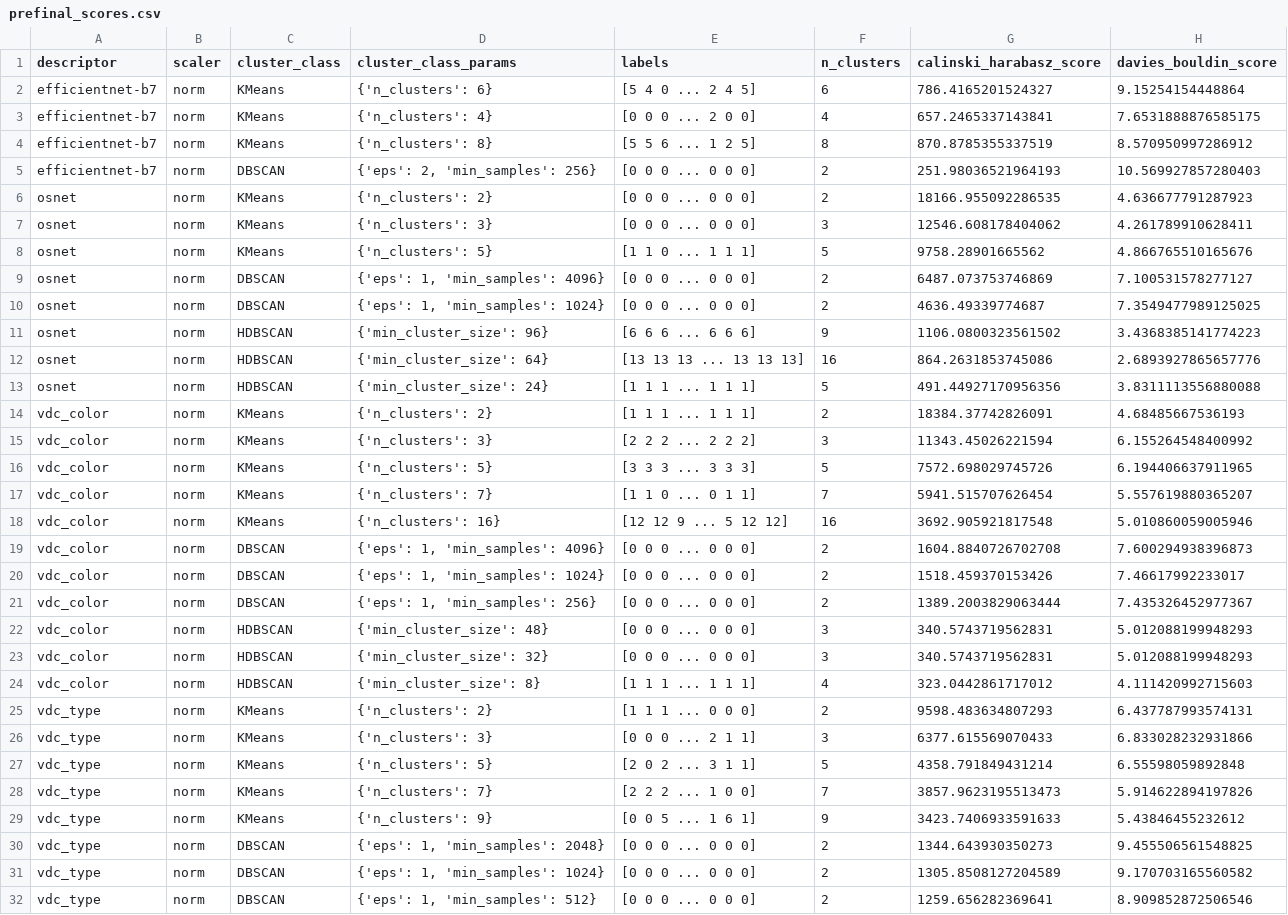
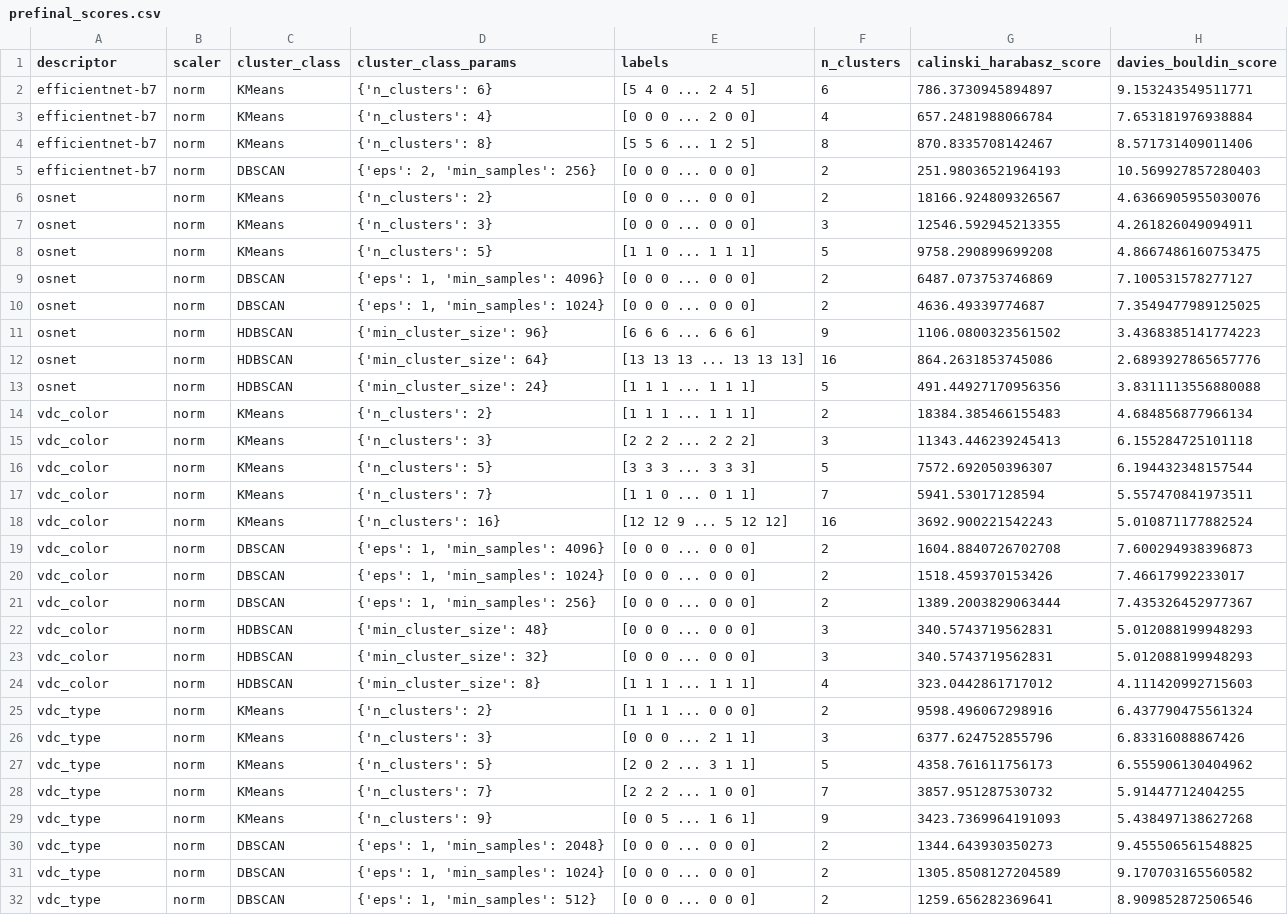
Before and after one commit to mvulf/sf_data_science, a CSV file: project_6/results/prefinal_scores.csv, drawn as a sheet; only a part is shown.

```diff
--- a/project_6/results/prefinal_scores.csv
+++ b/project_6/results/prefinal_scores.csv
@@ -1,9 +1,9 @@
 descriptor,scaler,cluster_class,cluster_class_params,labels,n_clusters,calinski_harabasz_score,davies_bouldin_score
-efficientnet-b7,norm,KMeans,{'n_clusters': 6},[5 4 0 ... 2 4 5],6,786.4165201524327,9.15254154448864
-efficientnet-b7,norm,KMeans,{'n_clusters': 4},[0 0 0 ... 2 0 0],4,657.2465337143841,7.6531888876585175
-efficientnet-b7,norm,KMeans,{'n_clusters': 8},[5 5 6 ... 1 2 5],8,870.8785355337519,8.570950997286912
+efficientnet-b7,norm,KMeans,{'n_clusters': 6},[5 4 0 ... 2 4 5],6,786.3730945894897,9.153243549511771
+efficientnet-b7,norm,KMeans,{'n_clusters': 4},[0 0 0 ... 2 0 0],4,657.2481988066784,7.653181976938884
+efficientnet-b7,norm,KMeans,{'n_clusters': 8},[5 5 6 ... 1 2 5],8,870.8335708142467,8.571731409011406
 efficientnet-b7,norm,DBSCAN,"{'eps': 2, 'min_samples': 256}",[0 0 0 ... 0 0 0],2,251.98036521964193,10.569927857280403
-osnet,norm,KMeans,{'n_clusters': 2},[0 0 0 ... 0 0 0],2,18166.955092286535,4.636677791287923
-osnet,norm,KMeans,{'n_clusters': 3},[0 0 0 ... 0 0 0],3,12546.608178404062,4.261789910628411
-osnet,norm,KMeans,{'n_clusters': 5},[1 1 0 ... 1 1 1],5,9758.28901665562,4.866765510165676
+osnet,norm,KMeans,{'n_clusters': 2},[0 0 0 ... 0 0 0],2,18166.924809326567,4.6366905955030076
+osnet,norm,KMeans,{'n_clusters': 3},[0 0 0 ... 0 0 0],3,12546.592945213355,4.261826049094911
+osnet,norm,KMeans,{'n_clusters': 5},[1 1 0 ... 1 1 1],5,9758.290899699208,4.8667486160753475
 osnet,norm,DBSCAN,"{'eps': 1, 'min_samples': 4096}",[0 0 0 ... 0 0 0],2,6487.073753746869,7.100531578277127
@@ -13,7 +13,7 @@ osnet,norm,HDBSCAN,{'min_cluster_size': 64},[13 13 13 ... 13 13 13],16,864.26318
 osnet,norm,HDBSCAN,{'min_cluster_size': 24},[1 1 1 ... 1 1 1],5,491.44927170956356,3.8311113556880088
-vdc_color,norm,KMeans,{'n_clusters': 2},[1 1 1 ... 1 1 1],2,18384.37742826091,4.68485667536193
-vdc_color,norm,KMeans,{'n_clusters': 3},[2 2 2 ... 2 2 2],3,11343.45026221594,6.155264548400992
-vdc_color,norm,KMeans,{'n_clusters': 5},[3 3 3 ... 3 3 3],5,7572.698029745726,6.194406637911965
-vdc_color,norm,KMeans,{'n_clusters': 7},[1 1 0 ... 0 1 1],7,5941.515707626454,5.557619880365207
-vdc_color,norm,KMeans,{'n_clusters': 16},[12 12  9 ...  5 12 12],16,3692.905921817548,5.010860059005946
+vdc_color,norm,KMeans,{'n_clusters': 2},[1 1 1 ... 1 1 1],2,18384.385466155483,4.684856877966134
+vdc_color,norm,KMeans,{'n_clusters': 3},[2 2 2 ... 2 2 2],3,11343.446239245413,6.155284725101118
+vdc_color,norm,KMeans,{'n_clusters': 5},[3 3 3 ... 3 3 3],5,7572.692050396307,6.194432348157544
+vdc_color,norm,KMeans,{'n_clusters': 7},[1 1 0 ... 0 1 1],7,5941.53017128594,5.557470841973511
+vdc_color,norm,KMeans,{'n_clusters': 16},[12 12  9 ...  5 12 12],16,3692.900221542243,5.010871177882524
 vdc_color,norm,DBSCAN,"{'eps': 1, 'min_samples': 4096}",[0 0 0 ... 0 0 0],2,1604.8840726702708,7.600294938396873
@@ -24,7 +24,7 @@ vdc_color,norm,HDBSCAN,{'min_cluster_size': 32},[0 0 0 ... 0 0 0],3,340.57437195
 vdc_color,norm,HDBSCAN,{'min_cluster_size': 8},[1 1 1 ... 1 1 1],4,323.0442861717012,4.111420992715603
-vdc_type,norm,KMeans,{'n_clusters': 2},[1 1 1 ... 0 0 0],2,9598.483634807293,6.437787993574131
-vdc_type,norm,KMeans,{'n_clusters': 3},[0 0 0 ... 2 1 1],3,6377.615569070433,6.833028232931866
-vdc_type,norm,KMeans,{'n_clusters': 5},[2 0 2 ... 3 1 1],5,4358.791849431214,6.55598059892848
-vdc_type,norm,KMeans,{'n_clusters': 7},[2 2 2 ... 1 0 0],7,3857.9623195513473,5.914622894197826
-vdc_type,norm,KMeans,{'n_clusters': 9},[0 0 5 ... 1 6 1],9,3423.7406933591633,5.43846455232612
+vdc_type,norm,KMeans,{'n_clusters': 2},[1 1 1 ... 0 0 0],2,9598.496067298916,6.437790475561324
+vdc_type,norm,KMeans,{'n_clusters': 3},[0 0 0 ... 2 1 1],3,6377.624752855796,6.83316088867426
+vdc_type,norm,KMeans,{'n_clusters': 5},[2 0 2 ... 3 1 1],5,4358.761611756173,6.555906130404962
+vdc_type,norm,KMeans,{'n_clusters': 7},[2 2 2 ... 1 0 0],7,3857.951287530732,5.91447712404255
+vdc_type,norm,KMeans,{'n_clusters': 9},[0 0 5 ... 1 6 1],9,3423.7369964191093,5.438497138627268
 vdc_type,norm,DBSCAN,"{'eps': 1, 'min_samples': 2048}",[0 0 0 ... 0 0 0],2,1344.643930350273,9.455506561548825
```
Also changed, not shown: project_6/results/clusterization_scores.csv, project_6/results/refined_scores.csv, 23 other files.
